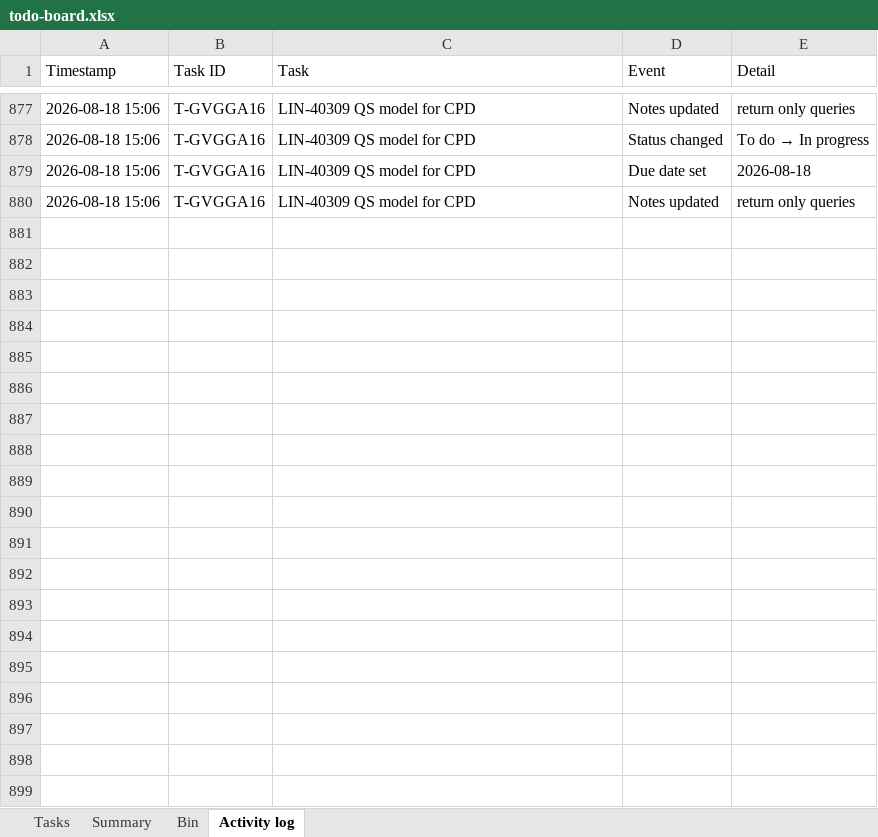
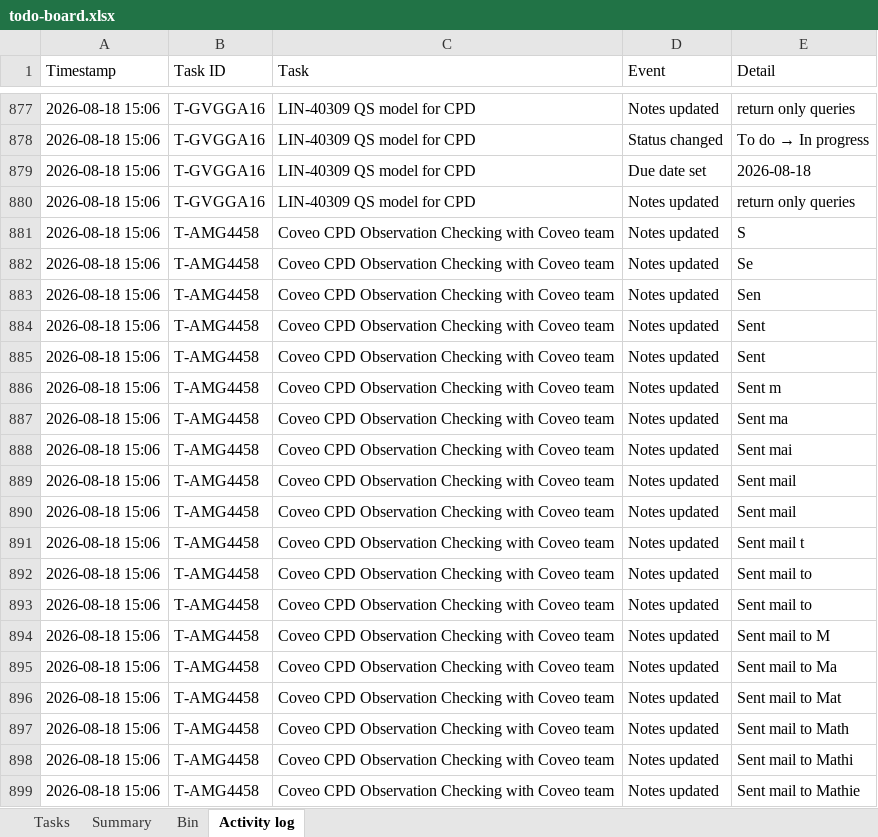
Before and after one commit to akshay0828/To-Do, an Excel workbook: data/todo-board.xlsx, sheet Activity log, drawn as a sheet; only a part is shown, gaps mark what is left out; values as stored, in another font and other column widths than the file's, no borders; the diff covers the shown part only; the diff names each change by its address in the sheet, - before the commit and + after, or states it on an @@ line.

Commit message:
Update board — 13 notes, 2 done (2026-08-18 15:07)

```diff
--- a/data/todo-board.xlsx (sheet Activity log)
+++ b/data/todo-board.xlsx (sheet Activity log)
+row 881: 2026-08-18 15:06 | T-AMG4458 | Coveo CPD Observation Checking with Coveo team | Notes updated | S
+row 882: 2026-08-18 15:06 | T-AMG4458 | Coveo CPD Observation Checking with Coveo team | Notes updated | Se
+row 883: 2026-08-18 15:06 | T-AMG4458 | Coveo CPD Observation Checking with Coveo team | Notes updated | Sen
+row 884: 2026-08-18 15:06 | T-AMG4458 | Coveo CPD Observation Checking with Coveo team | Notes updated | Sent
+row 885: 2026-08-18 15:06 | T-AMG4458 | Coveo CPD Observation Checking with Coveo team | Notes updated | Sent
+row 886: 2026-08-18 15:06 | T-AMG4458 | Coveo CPD Observation Checking with Coveo team | Notes updated | Sent m
+row 887: 2026-08-18 15:06 | T-AMG4458 | Coveo CPD Observation Checking with Coveo team | Notes updated | Sent ma
+row 888: 2026-08-18 15:06 | T-AMG4458 | Coveo CPD Observation Checking with Coveo team | Notes updated | Sent mai
+row 889: 2026-08-18 15:06 | T-AMG4458 | Coveo CPD Observation Checking with Coveo team | Notes updated | Sent mail
+row 890: 2026-08-18 15:06 | T-AMG4458 | Coveo CPD Observation Checking with Coveo team | Notes updated | Sent mail
+row 891: 2026-08-18 15:06 | T-AMG4458 | Coveo CPD Observation Checking with Coveo team | Notes updated | Sent mail t
+row 892: 2026-08-18 15:06 | T-AMG4458 | Coveo CPD Observation Checking with Coveo team | Notes updated | Sent mail to
+row 893: 2026-08-18 15:06 | T-AMG4458 | Coveo CPD Observation Checking with Coveo team | Notes updated | Sent mail to
+row 894: 2026-08-18 15:06 | T-AMG4458 | Coveo CPD Observation Checking with Coveo team | Notes updated | Sent mail to M
+row 895: 2026-08-18 15:06 | T-AMG4458 | Coveo CPD Observation Checking with Coveo team | Notes updated | Sent mail to Ma
+row 896: 2026-08-18 15:06 | T-AMG4458 | Coveo CPD Observation Checking with Coveo team | Notes updated | Sent mail to Mat
+row 897: 2026-08-18 15:06 | T-AMG4458 | Coveo CPD Observation Checking with Coveo team | Notes updated | Sent mail to Math
+row 898: 2026-08-18 15:06 | T-AMG4458 | Coveo CPD Observation Checking with Coveo team | Notes updated | Sent mail to Mathi
+row 899: 2026-08-18 15:06 | T-AMG4458 | Coveo CPD Observation Checking with Coveo team | Notes updated | Sent mail to Mathie
```
Also changed, not shown: 41 added rows elsewhere in this sheet, sheet Tasks, sheet Summary.
